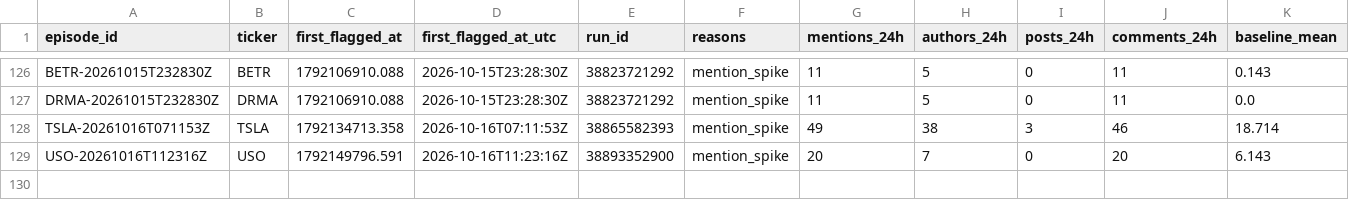
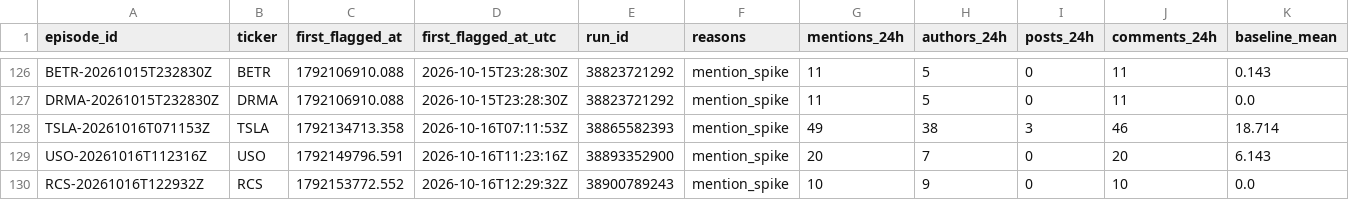
Before and after one commit to ShouvikRaj/pump-dump-detector, a CSV file: candidates/episodes.csv, drawn as a sheet; only a part is shown, gaps mark what is left out; rows hold the shown columns only; the diff names each change by its address in the sheet, - before the commit and + after, or states it on an @@ line.

```diff
--- a/candidates/episodes.csv
+++ b/candidates/episodes.csv
+row 130: RCS-20261016T122932Z | RCS | 1792153772.552 | 2026-10-16T12:29:32Z | 38900789243 | mention_spike | 10 | 9 | 0 | 10 | 0.0
```
Also changed, not shown: candidates/active.csv, 5 other files.
